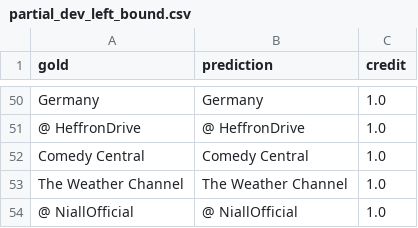
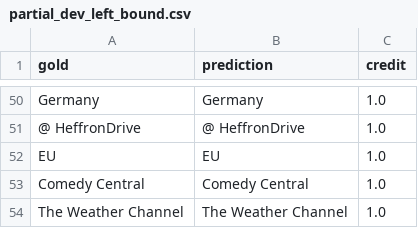
Before and after one commit to jameskong098/ner_partial_evaluation, a CSV file: predictions/partial_dev_left_bound.csv, drawn as a sheet; only a part is shown, gaps mark what is left out; the shorter side is filled out with more unchanged rows; the diff names each change by its address in the sheet, - before the commit and + after, or states it on an @@ line.

```diff
--- a/predictions/partial_dev_left_bound.csv
+++ b/predictions/partial_dev_left_bound.csv
+row 52: EU | EU | 1.0
```
Also changed, not shown: predictions/partial_dev_overlap.csv, predictions/partial_dev_right_bound.csv, 11 other files.
